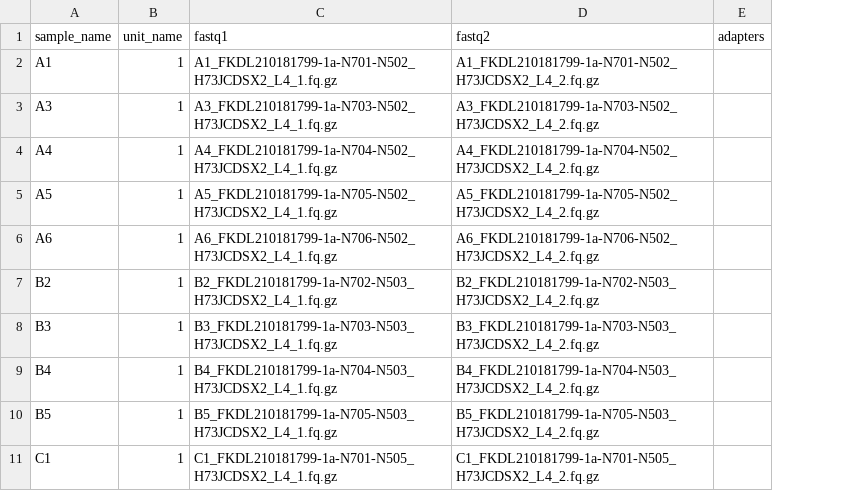
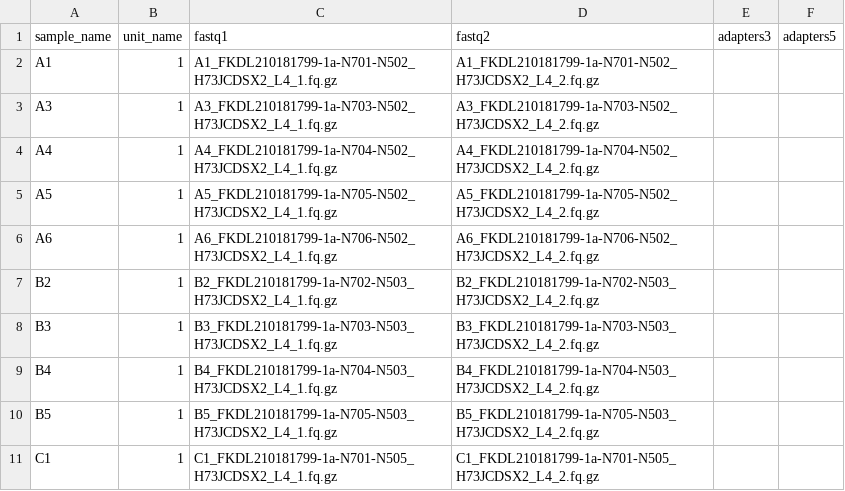
Before and after one commit to Mar111tiN/RNAseq, a CSV file: sheets/rnaPol_units.csv, drawn as a sheet; only a part is shown; removed rows and columns are numbered as before the commit, all else as after; the diff names each change by its address in the sheet, - before the commit and + after, or states it on an @@ line.

```diff
--- a/sheets/rnaPol_units.csv
+++ b/sheets/rnaPol_units.csv
-column E (adapters), empty
+column E (adapters3), empty
+column F (adapters5), empty
```
Also changed, not shown: 4 other files.
